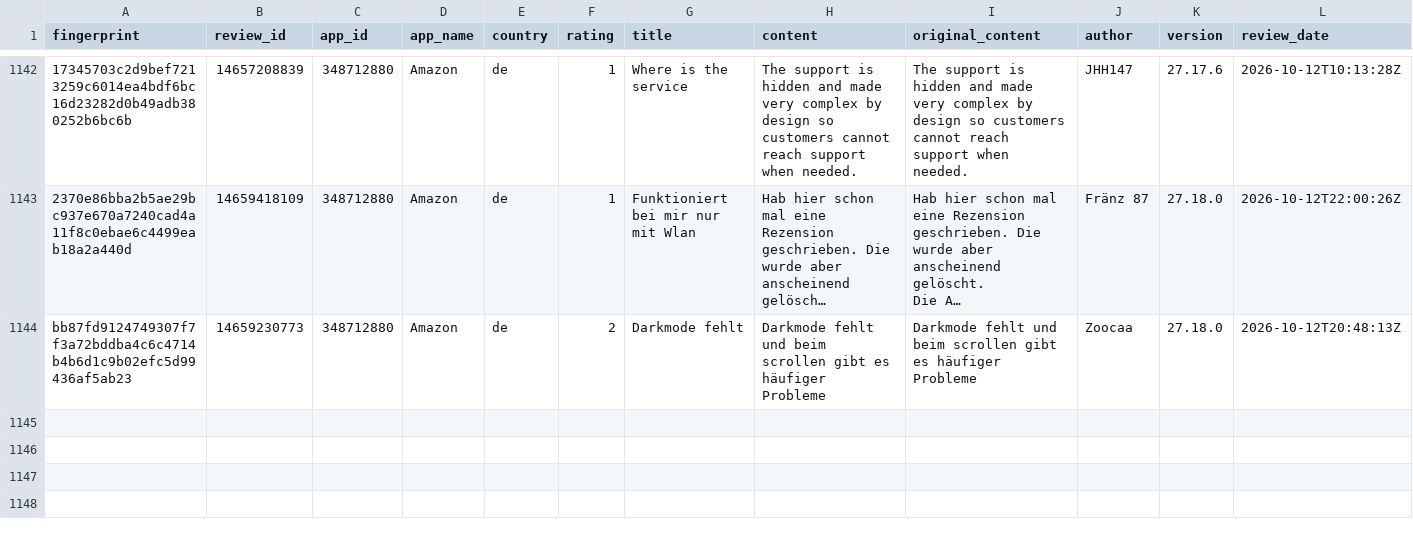
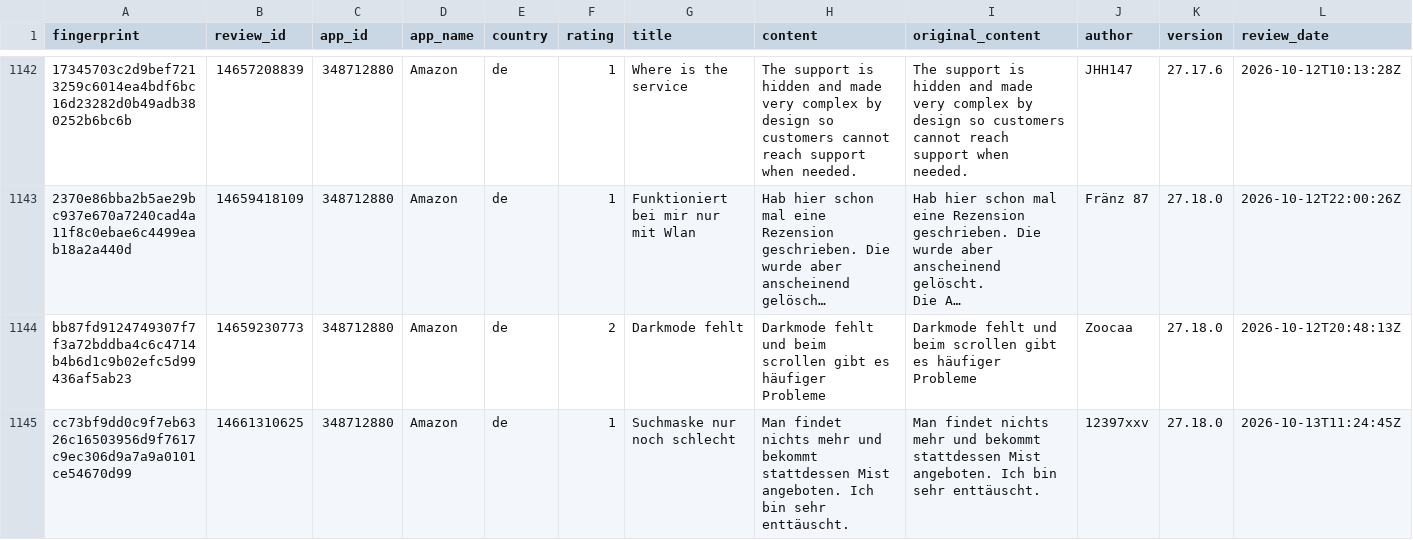
Before and after one commit to pickmiu/appstore-public-data, a CSV file: data/reviews_348712880_Amazon_de.csv, drawn as a sheet; only a part is shown, gaps mark what is left out; long unchanged cells end in …; rows hold the shown columns only; the diff covers the shown part only; the diff names each change by its address in the sheet, - before the commit and + after, or states it on an @@ line.

```diff
--- a/data/reviews_348712880_Amazon_de.csv
+++ b/data/reviews_348712880_Amazon_de.csv
+row 1145: cc73bf9dd0c9f7eb6326c16503956d9f7617c9ec306d9a7a9a0101ce54670d99 | 14661310625 | 348712880 | Amazon | de | 1 | Suchmaske nur noch schlecht | Man findet nichts mehr und bekommt stattdessen Mist angeboten. Ich bin sehr enttäuscht. | Man findet nichts mehr und bekommt stattdessen Mist angeboten. Ich bin sehr enttäuscht. | 12397xxv | 27.18.0 | 2026-10-13T11:24:45Z
```
Also changed, not shown: 1 added row elsewhere in this file, data/reviews_1012871328_得物_cn.csv, data/reviews_6743828427_蚂蚁阿福_cn.csv, 18 other files.
